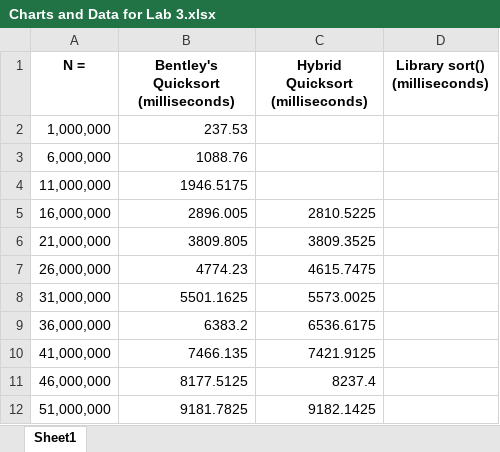
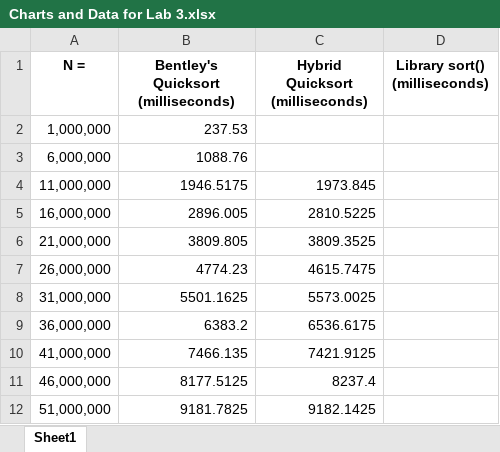
Before and after one commit to sdepew97/CS330-Lab03, an Excel workbook: Charts and Data for Lab 3.xlsx, sheet Sheet1, drawn as a sheet; values as stored, in another font and other column widths than the file's, no borders; charts and pictures not drawn; the diff names each change by its address in the sheet, - before the commit and + after, or states it on an @@ line.

```diff
--- a/Charts and Data for Lab 3.xlsx (sheet Sheet1)
+++ b/Charts and Data for Lab 3.xlsx (sheet Sheet1)
-C4 (Hybrid Quicksort (milliseconds)): (empty)
+C4 (Hybrid Quicksort (milliseconds)): 1973.845
```
Also changed, not shown: 1 other file.
